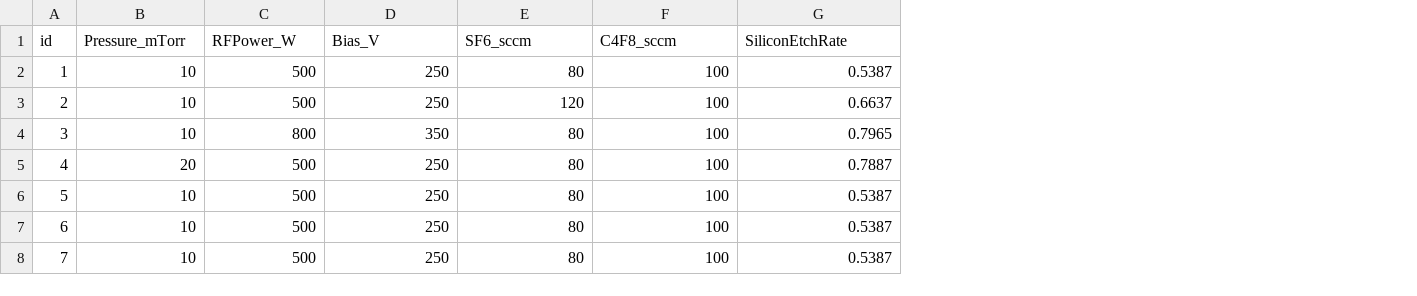
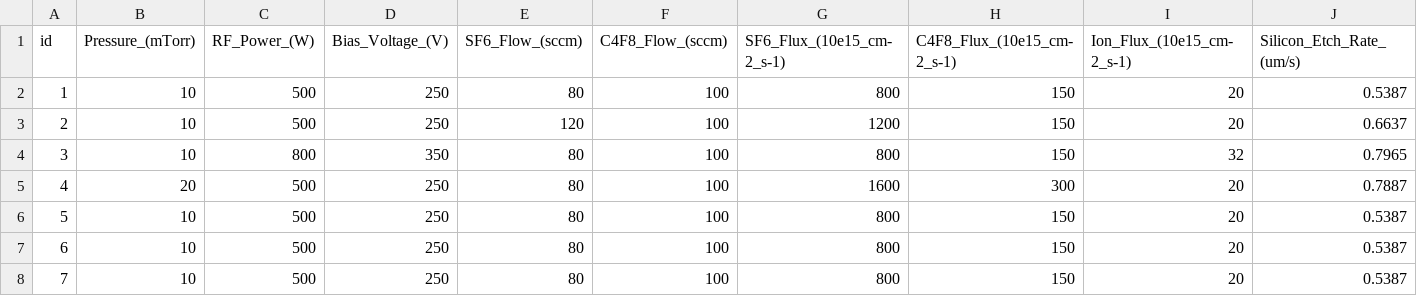
Before and after one commit to utksara/sprocesstrial, a CSV file: task2_results/simulation_results.csv, drawn as a sheet; only a part is shown; addresses are those after the commit; the diff covers the shown part only; the diff names each change by its address in the sheet, - before the commit and + after, or states it on an @@ line.

```diff
--- a/task2_results/simulation_results.csv
+++ b/task2_results/simulation_results.csv
+column G (SF6_Flux_(10e15_cm-2_s-1)), rows 2-8: 800 | 1200 | 800 | 1600 | 800 | 800 | 800
+column H (C4F8_Flux_(10e15_cm-2_s-1)), rows 2-8: 150 | 150 | 150 | 300 | 150 | 150 | 150
+column I (Ion_Flux_(10e15_cm-2_s-1)), rows 2-8: 20 | 20 | 32 | 20 | 20 | 20 | 20
-B1: Pressure_mTorr
+B1: Pressure_(mTorr)
-C1: RFPower_W
+C1: RF_Power_(W)
-D1: Bias_V
+D1: Bias_Voltage_(V)
-E1: SF6_sccm
+E1: SF6_Flow_(sccm)
-F1: C4F8_sccm
+F1: C4F8_Flow_(sccm)
-J1: SiliconEtchRate
+J1: Silicon_Etch_Rate_(um/s)
```
Also changed, not shown: 9 edited cells elsewhere in this file, task1_results/simulation_results.csv, 29 other files.
